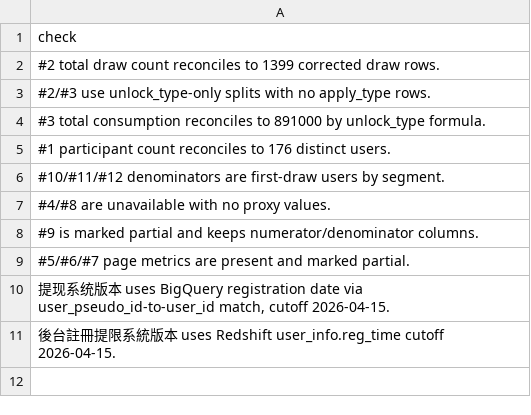
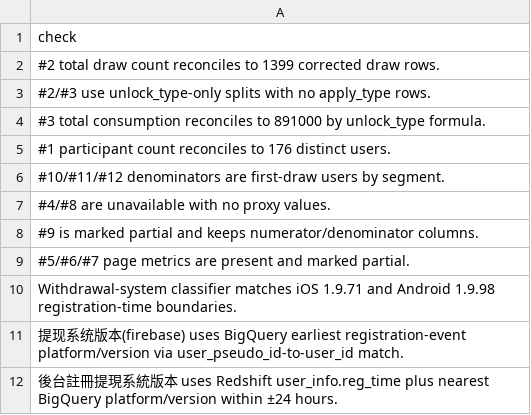
Before and after one commit to HsuHanLing/Lucky_Scratch_Dashboard, a CSV file: data/validation_checks_corrected.csv, drawn as a sheet.

```diff
--- a/data/validation_checks_corrected.csv
+++ b/data/validation_checks_corrected.csv
@@ -9,3 +9,4 @@
 #5/#6/#7 page metrics are present and marked partial.
-"提现系统版本 uses BigQuery registration date via user_pseudo_id-to-user_id match, cutoff 2026-04-15."
-後台註冊提限系統版本 uses Redshift user_info.reg_time cutoff 2026-04-15.
+Withdrawal-system classifier matches iOS 1.9.71 and Android 1.9.98 registration-time boundaries.
+提现系统版本(firebase) uses BigQuery earliest registration-event platform/version via user_pseudo_id-to-user_id match.
+後台註冊提現系統版本 uses Redshift user_info.reg_time plus nearest BigQuery platform/version within ±24 hours.
```
Also changed, not shown: data/dashboard_summary_corrected.csv, data/user_draw_summary_corrected.csv, 4 other files.
